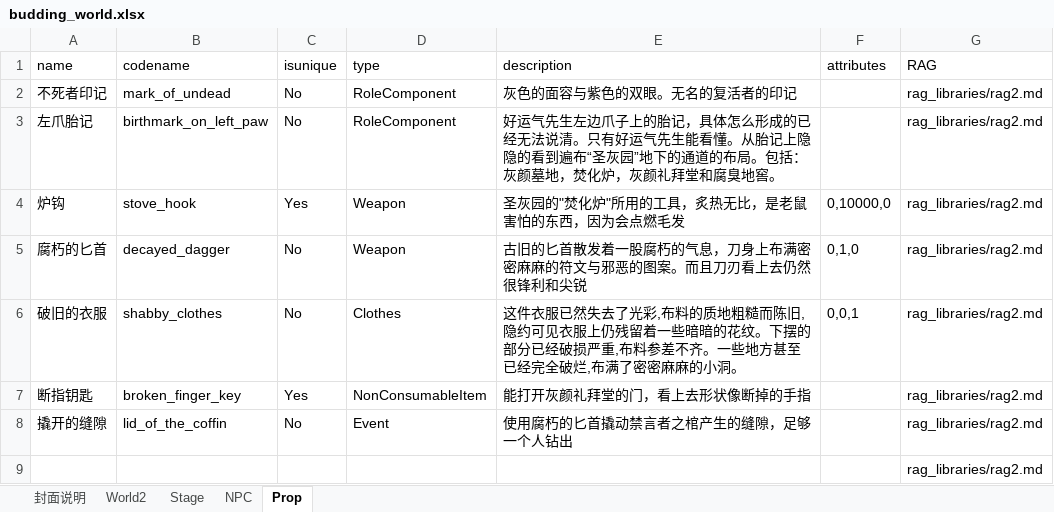
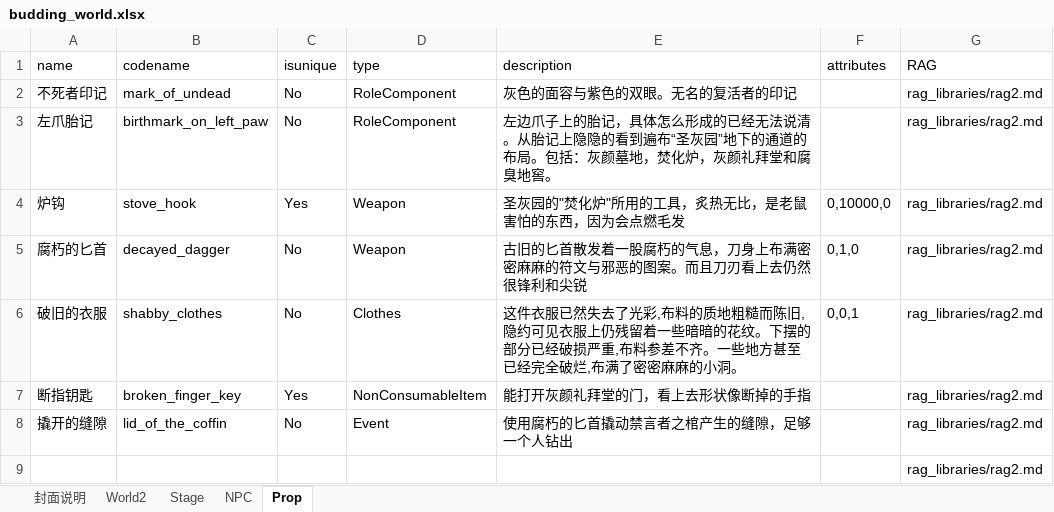
Before and after one commit to yanghanggit/ai-rpg, an Excel workbook: budding_world/settings_editor/budding_world.xlsx, sheet Prop, drawn as a sheet; values as stored, in another font and other column widths than the file's, no borders; the diff names each change by its address in the sheet, - before the commit and + after, or states it on an @@ line.

```diff
--- a/budding_world/settings_editor/budding_world.xlsx (sheet Prop)
+++ b/budding_world/settings_editor/budding_world.xlsx (sheet Prop)
-E3 (description): 好运气先生左边爪子上的胎记，具体怎么形成的已经无法说清。只有好运气先生能看懂。从胎记…
+E3 (description): 左边爪子上的胎记，具体怎么形成的已经无法说清。从胎记…
```
Also changed, not shown: sheet NPC, sheet World2, 5 other files.
